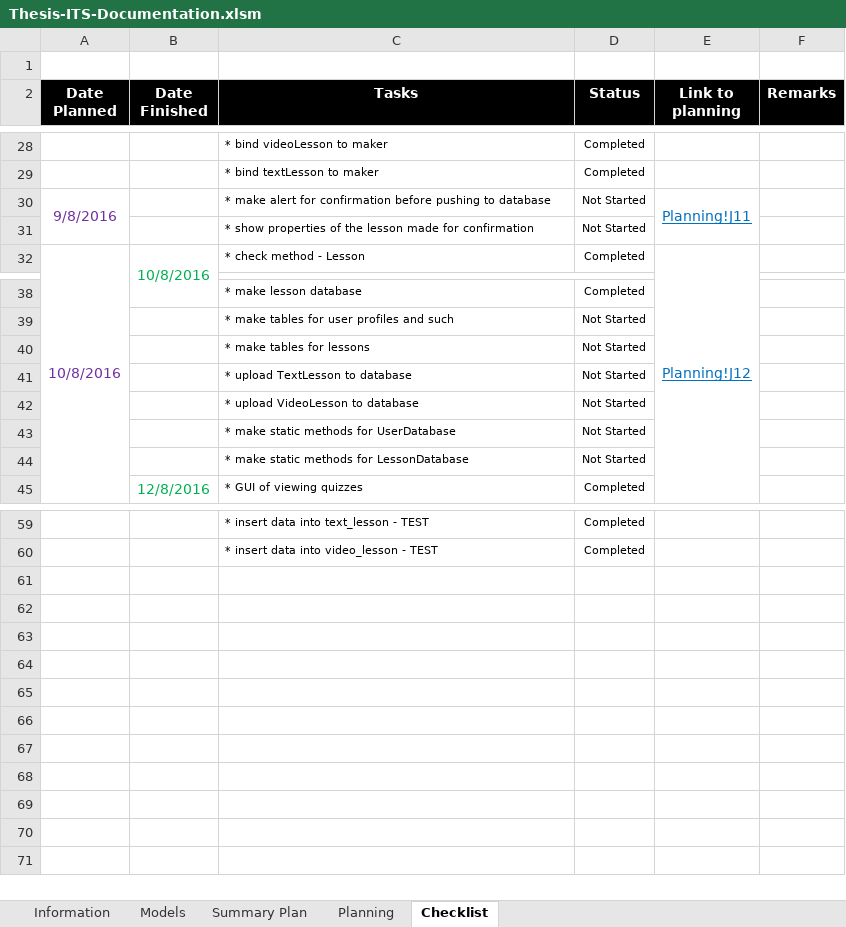
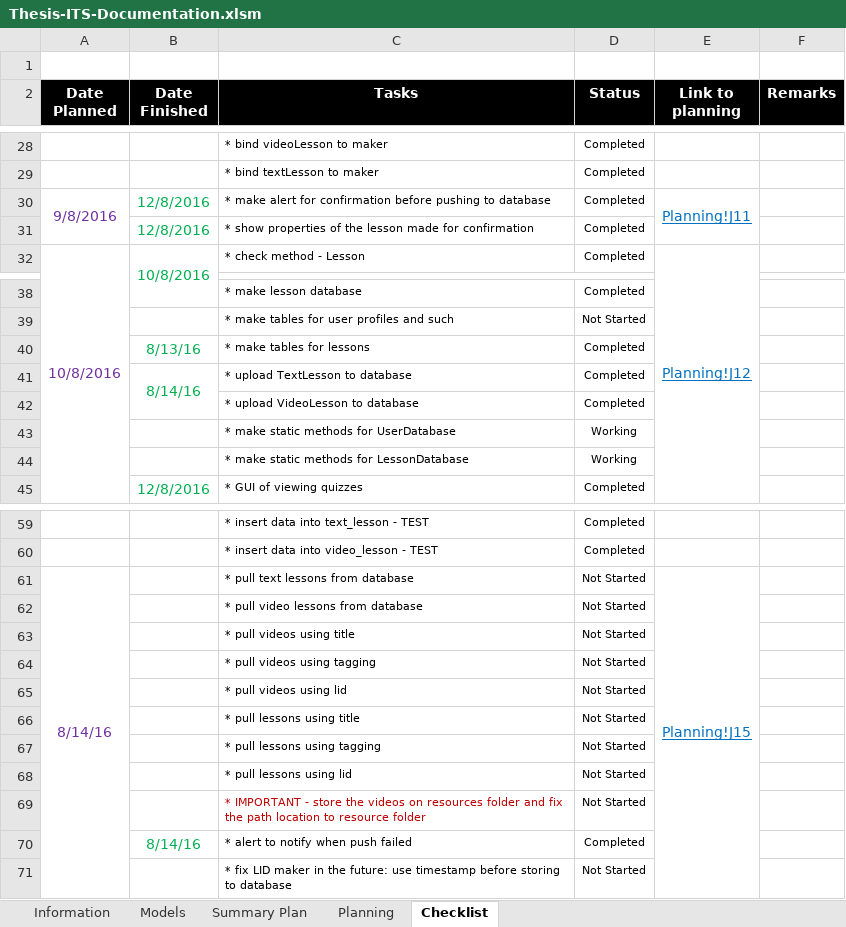
Before and after one commit to robertoguazon/Thesis-ITS, an Excel workbook: Thesis-ITS-Documentation.xlsm, sheet Checklist, drawn as a sheet; only a part is shown, gaps mark what is left out; values as stored, in another font and other column widths than the file's, no borders; conditional formats not drawn; the diff covers the shown part only; the diff names each change by its address in the sheet, - before the commit and + after, or states it on an @@ line.

Commit message:
can now push lessons to database

```diff
--- a/Thesis-ITS-Documentation.xlsm (sheet Checklist)
+++ b/Thesis-ITS-Documentation.xlsm (sheet Checklist)
-B30:B31 (Date Finished): (empty)
+B30:B31 (Date Finished): 12/8/2016
-D30:D31 (Status): Not Started
+D30:D31 (Status): Completed
-B40 (Date Finished): (empty)
+B40 (Date Finished): 8/13/16
-D40:D42 (Status): Not Started
+D40:D42 (Status): Completed
-B41 (Date Finished): (empty)
+B41 (Date Finished): 8/14/16
+B41:B42 merged
-D43:D44 (Status): Not Started
+D43:D44 (Status): Working
+row 61: 8/14/16 |  | * pull text lessons from database | Not Started | Planning!J15
+row 62:  |  | * pull video lessons from database | Not Started
+row 63:  |  | * pull videos using title | Not Started
+row 64:  |  | * pull videos using tagging | Not Started
+row 65:  |  | * pull videos using lid | Not Started
+row 66:  |  | * pull lessons using title | Not Started
+row 67:  |  | * pull lessons using tagging | Not Started
+row 68:  |  | * pull lessons using lid | Not Started
+row 69:  |  | * IMPORTANT - store the videos on resources folder and fix the path location to resource folder | Not Started
+row 70:  | 8/14/16 | * alert to notify when push failed | Completed
+row 71:  |  | * fix LID maker in the future: use timestamp before storing to database | Not Started
```
Also changed, not shown: 2 edited cells elsewhere in this sheet, sheet Summary Plan, sheet Planning, charts or pictures, 9 other files.
